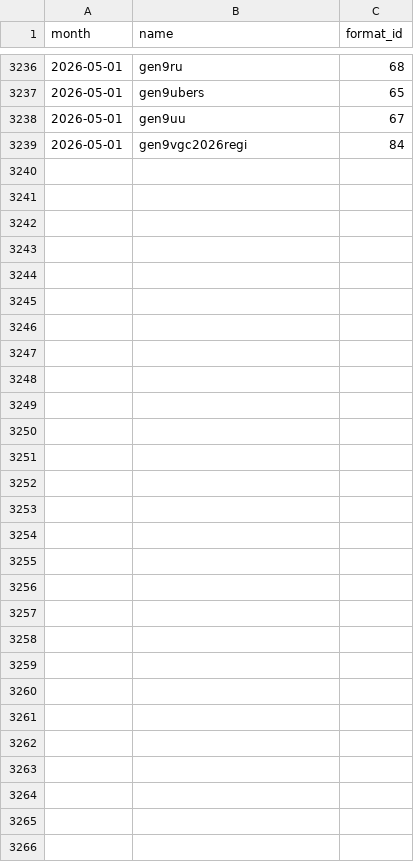
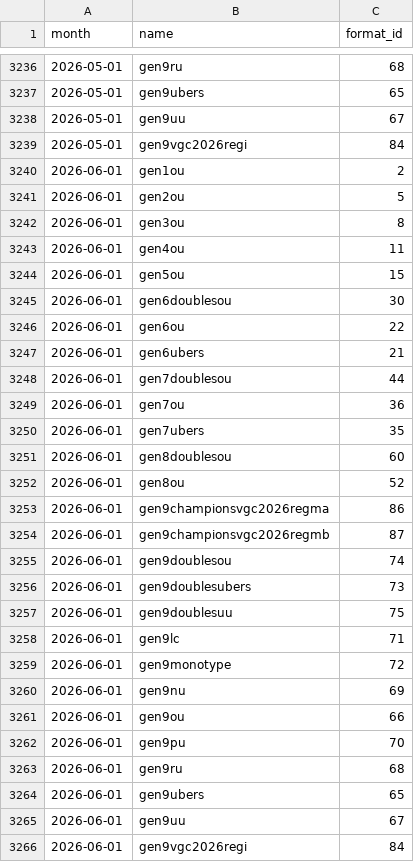
Before and after one commit to jpirnat/dex, a CSV file: data/showdown_formats_to_import.csv, drawn as a sheet; only a part is shown, gaps mark what is left out.

```diff
--- a/data/showdown_formats_to_import.csv
+++ b/data/showdown_formats_to_import.csv
@@ -3239 +3239,28 @@ month,name,format_id
 2026-05-01,gen9vgc2026regi,84
+2026-06-01,gen1ou,2
+2026-06-01,gen2ou,5
+2026-06-01,gen3ou,8
+2026-06-01,gen4ou,11
+2026-06-01,gen5ou,15
+2026-06-01,gen6doublesou,30
+2026-06-01,gen6ou,22
+2026-06-01,gen6ubers,21
+2026-06-01,gen7doublesou,44
+2026-06-01,gen7ou,36
+2026-06-01,gen7ubers,35
+2026-06-01,gen8doublesou,60
+2026-06-01,gen8ou,52
+2026-06-01,gen9championsvgc2026regma,86
+2026-06-01,gen9championsvgc2026regmb,87
+2026-06-01,gen9doublesou,74
+2026-06-01,gen9doublesubers,73
+2026-06-01,gen9doublesuu,75
+2026-06-01,gen9lc,71
+2026-06-01,gen9monotype,72
+2026-06-01,gen9nu,69
+2026-06-01,gen9ou,66
+2026-06-01,gen9pu,70
+2026-06-01,gen9ru,68
+2026-06-01,gen9ubers,65
+2026-06-01,gen9uu,67
+2026-06-01,gen9vgc2026regi,84
```
Also changed, not shown: data/showdown_formats_to_ignore.csv.
